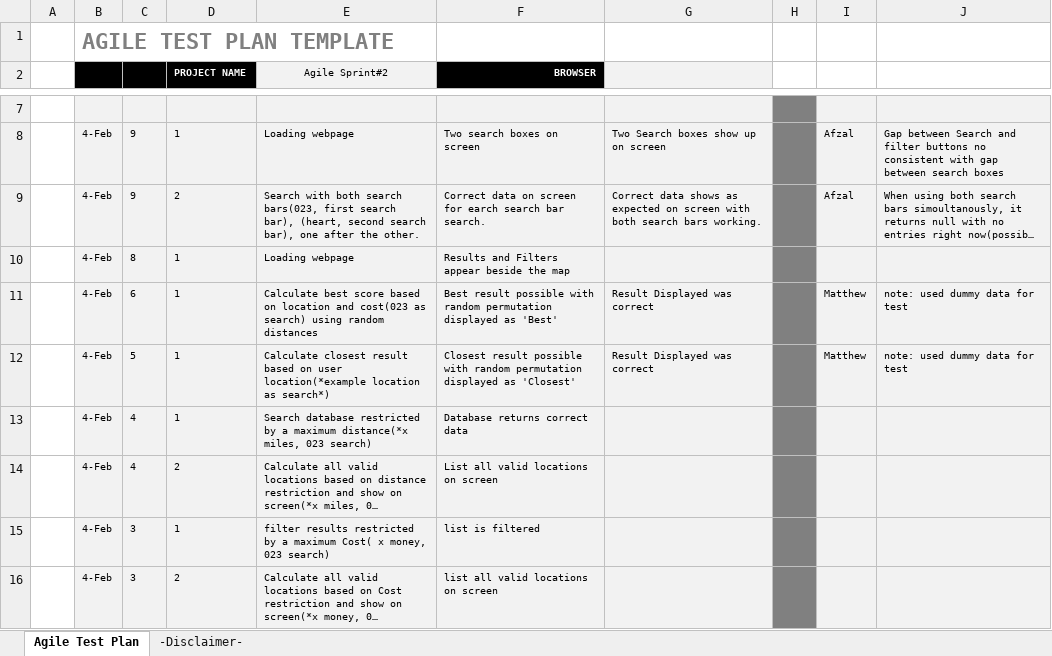
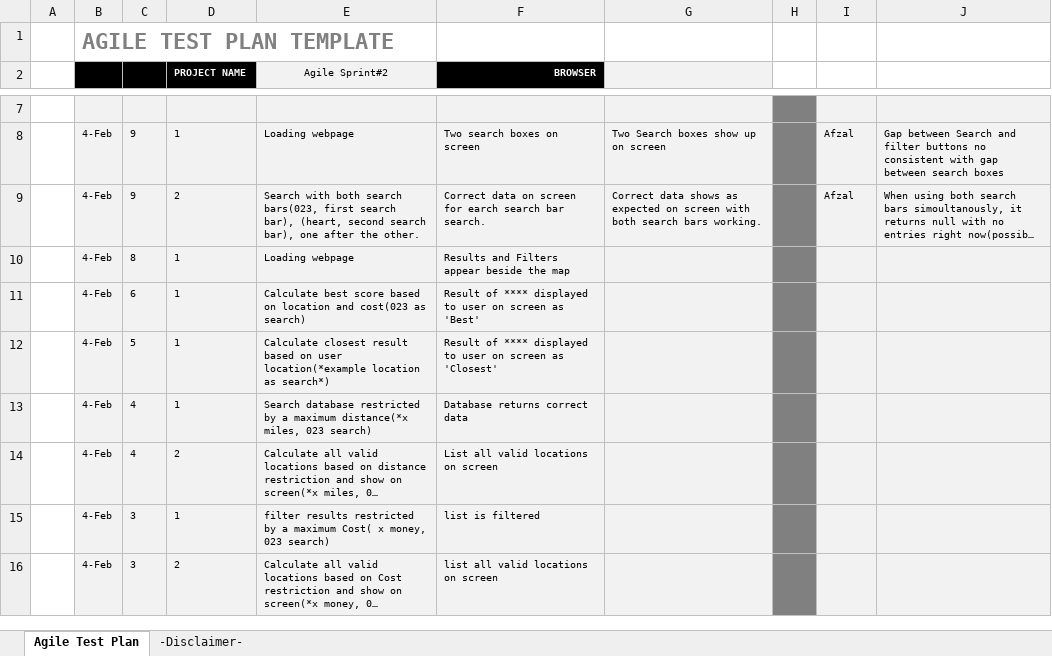
Before and after one commit to henry-lai/Team8Agile, an Excel workbook: Sprint 2/Sprint_Backlog/Sprint2TestPlanV2.xlsx, sheet Agile Test Plan, drawn as a sheet; only a part is shown, gaps mark what is left out; long unchanged cells end in …; values as stored, in another font and other column widths than the file's, no borders; charts and pictures and conditional formats not drawn; removed rows and columns are numbered as before the commit, all else as after; the diff names each change by its address in the sheet, - before the commit and + after, or states it on an @@ line.

Commit message:
changes made to stories 1,2

```diff
--- a/Sprint 2/Sprint_Backlog/Sprint2TestPlanV2.xlsx (sheet Agile Test Plan)
+++ b/Sprint 2/Sprint_Backlog/Sprint2TestPlanV2.xlsx (sheet Agile Test Plan)
-row 11:  | 4-Feb | 6 | 1 | Calculate best score based on location and cost(023 as search) using random distances | Best result possible with random permutation displayed as 'Best' | Result Displayed was correct |  | Matthew | note: used dummy data for test
+row 11:  | 4-Feb | 6 | 1 | Calculate best score based on location and cost(023 as search) | Result of **** displayed to user on screen as 'Best'
-F12 (BROWSER): Closest result possible with random permutation displayed as 'Closest'
+F12 (BROWSER): Result of **** displayed to user on screen as 'Closest'
-G12: Result Displayed was correct
+G12: (empty)
-I12: Matthew
+I12: (empty)
-J12: note: used dummy data for test
+J12: (empty)
```
Also changed, not shown: sheet -Disclaimer-, charts or pictures.
